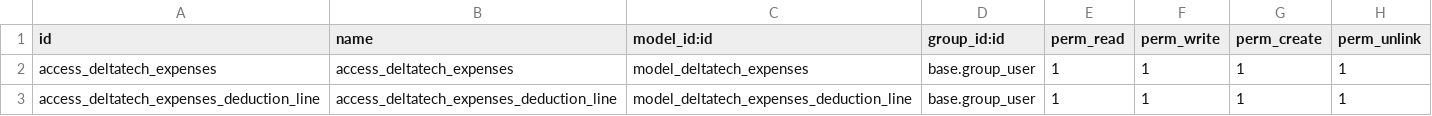
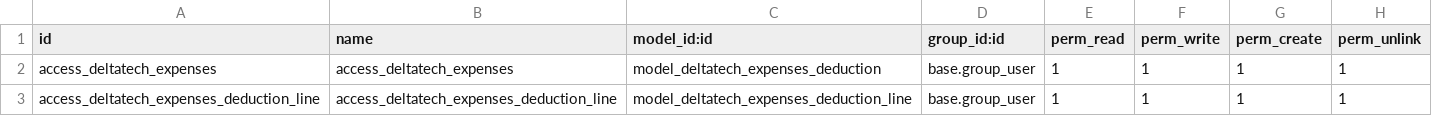
Before and after one commit to dhongu/deltatech, a CSV file: deltatech_expenses/security/ir.model.access.csv, drawn as a sheet.

```diff
--- a/deltatech_expenses/security/ir.model.access.csv
+++ b/deltatech_expenses/security/ir.model.access.csv
@@ -1,3 +1,3 @@
 id,name,model_id:id,group_id:id,perm_read,perm_write,perm_create,perm_unlink
-access_deltatech_expenses,access_deltatech_expenses,model_deltatech_expenses,base.group_user,1,1,1,1
+access_deltatech_expenses,access_deltatech_expenses,model_deltatech_expenses_deduction,base.group_user,1,1,1,1
 access_deltatech_expenses_deduction_line,access_deltatech_expenses_deduction_line,model_deltatech_expenses_deduction_line,base.group_user,1,1,1,1
```
Also changed, not shown: 5 other files.
